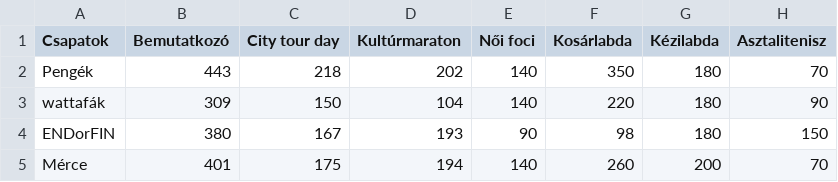
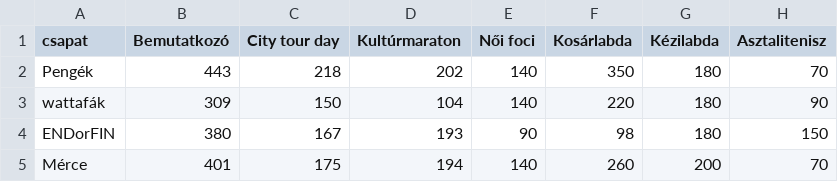
Before and after one commit to N0obye/Mi, a CSV file: Copy of 2012.csv, drawn as a sheet; only a part is shown; the diff names each change by its address in the sheet, - before the commit and + after, or states it on an @@ line.

Commit message:
Copy of 2012.csv

```diff
--- a/Copy of 2012.csv
+++ b/Copy of 2012.csv
-A1: Csapatok
+A1: csapat
```
